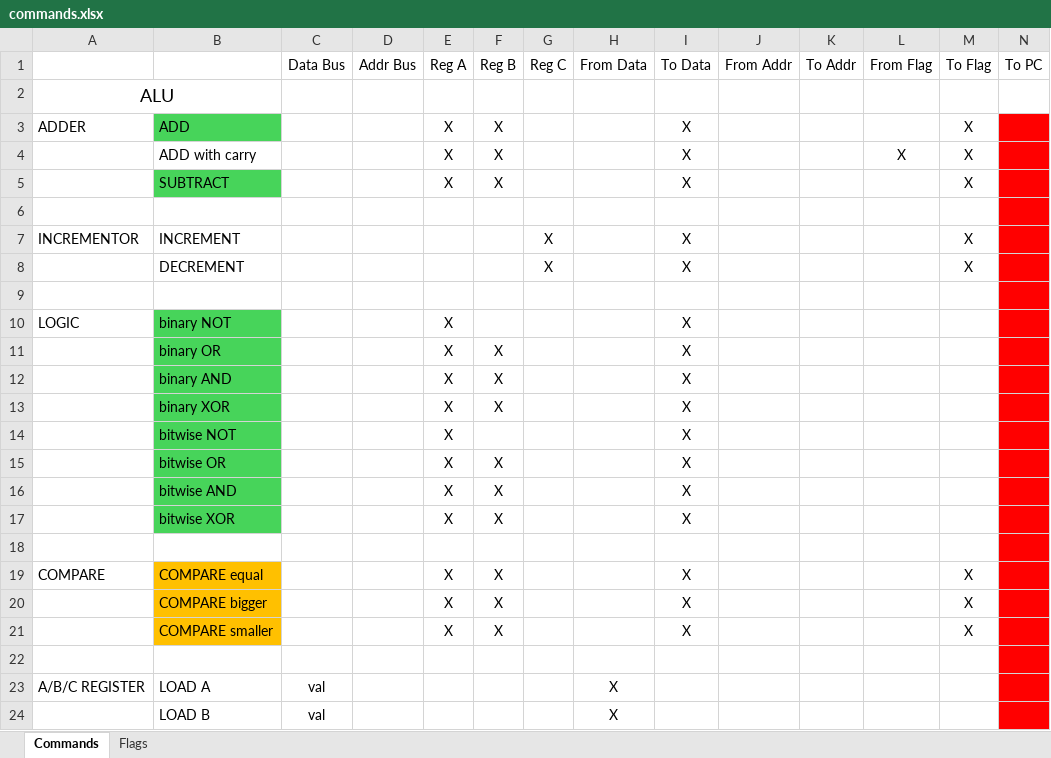
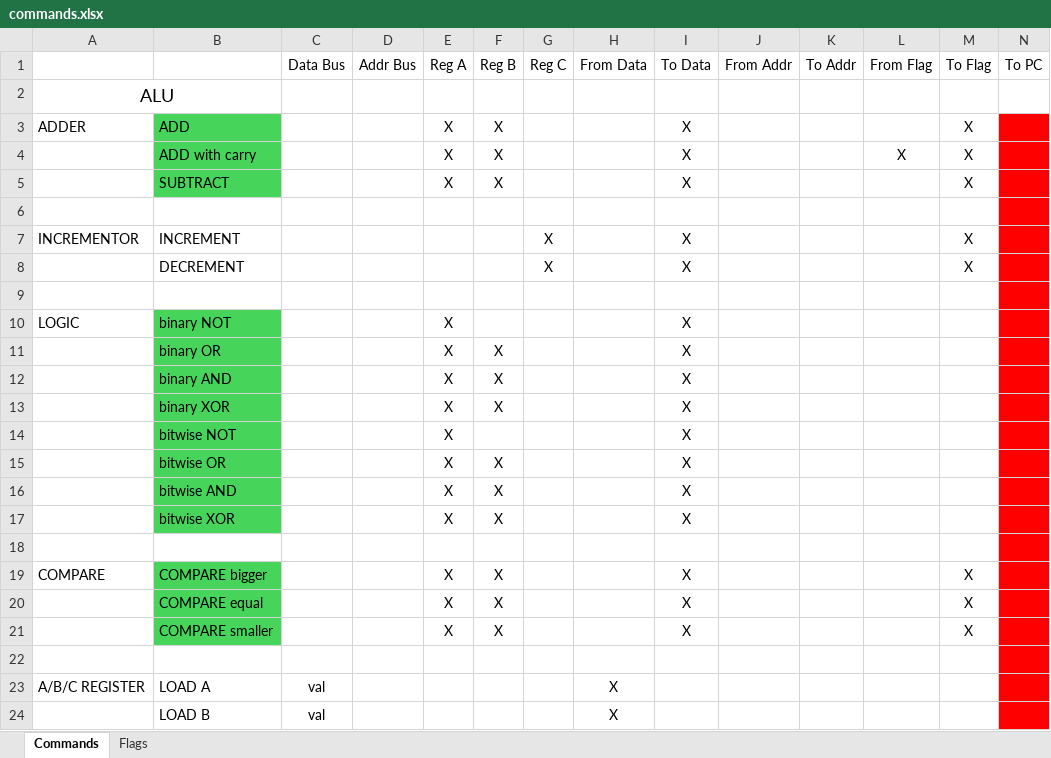
Before and after one commit to SSCsimsi/8Bit_Computer, an Excel workbook: 8Bit Computer ver2.0/excel/commands.xlsx, sheet Commands, drawn as a sheet; only a part is shown; values as stored, in another font and other column widths than the file's, no borders; removed rows and columns are numbered as before the commit, all else as after; rows hold the shown columns only; the diff names each change by its address in the sheet, - before the commit and + after, or states it on an @@ line.

Commit message:
worked on ALU
+ updated commands.xlsx

```diff
--- a/8Bit Computer ver2.0/excel/commands.xlsx (sheet Commands)
+++ b/8Bit Computer ver2.0/excel/commands.xlsx (sheet Commands)
-B4 fill: none
+B4 fill: #47D45A
-row 19: COMPARE | COMPARE equal |  |  | X | X |  |  | X |  |  |  | X
-A19: (empty)
+A19: COMPARE
-B19 fill: #FFC000
+B19 fill: #47D45A
+row 20:  | COMPARE equal |  |  | X | X |  |  | X |  |  |  | X
-B21 fill: #FFC000
+B21 fill: #47D45A
```
Also changed, not shown: 7 other files.
